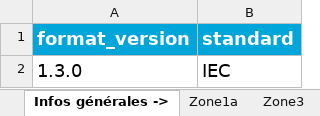
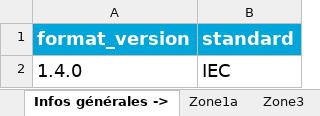
Before and after one commit to dynawo/dyn-grid-compliance-verification, an Excel workbook: workbooks/Producer_IEC.xlsx, sheet Infos générales ->, drawn as a sheet; values as stored, in another font and other column widths than the file's, no borders; the diff names each change by its address in the sheet, - before the commit and + after, or states it on an @@ line.

```diff
--- a/workbooks/Producer_IEC.xlsx (sheet Infos générales ->)
+++ b/workbooks/Producer_IEC.xlsx (sheet Infos générales ->)
-A2 (format_version): 1.3.0
+A2 (format_version): 1.4.0
```
Also changed, not shown: sheet Mesures et protections, sheet Limiteurs, sheet Contrôle de parc, sheet Mesures de parc, 9 other files.
